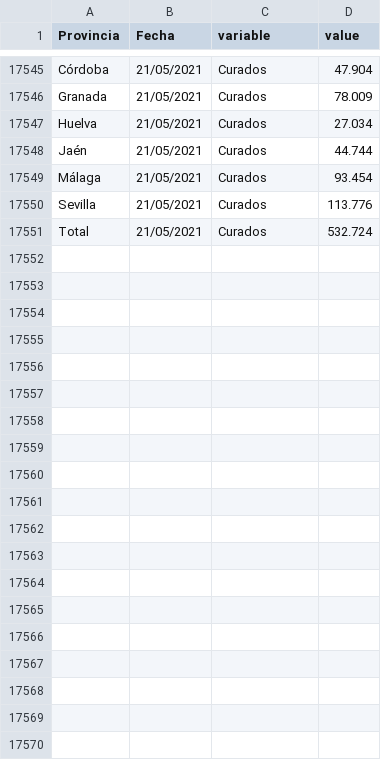
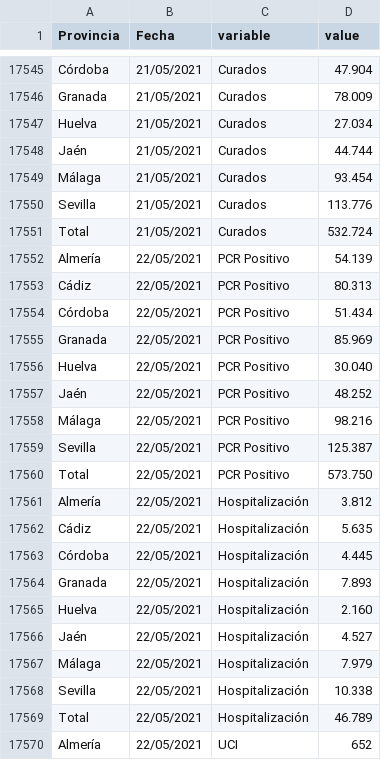
Before and after one commit to kfern/jupyter, a CSV file: covid19-es-and/covid19-es-and.csv, drawn as a sheet; only a part is shown, gaps mark what is left out; the diff covers the shown part only.

```diff
--- a/covid19-es-and/covid19-es-and.csv
+++ b/covid19-es-and/covid19-es-and.csv
@@ -17551 +17551,20 @@ Sevilla,21/05/2021,Curados,113.776
 Total,21/05/2021,Curados,532.724
+Almería,22/05/2021,PCR Positivo,54.139
+Cádiz,22/05/2021,PCR Positivo,80.313
+Córdoba,22/05/2021,PCR Positivo,51.434
+Granada,22/05/2021,PCR Positivo,85.969
+Huelva,22/05/2021,PCR Positivo,30.040
+Jaén,22/05/2021,PCR Positivo,48.252
+Málaga,22/05/2021,PCR Positivo,98.216
+Sevilla,22/05/2021,PCR Positivo,125.387
+Total,22/05/2021,PCR Positivo,573.750
+Almería,22/05/2021,Hospitalización,3.812
+Cádiz,22/05/2021,Hospitalización,5.635
+Córdoba,22/05/2021,Hospitalización,4.445
+Granada,22/05/2021,Hospitalización,7.893
+Huelva,22/05/2021,Hospitalización,2.160
+Jaén,22/05/2021,Hospitalización,4.527
+Málaga,22/05/2021,Hospitalización,7.979
+Sevilla,22/05/2021,Hospitalización,10.338
+Total,22/05/2021,Hospitalización,46.789
+Almería,22/05/2021,UCI,652
```
Also changed, not shown: 26 added rows elsewhere in this file, 1 other file.
